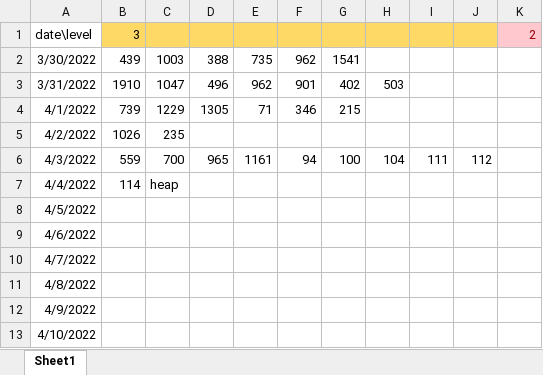
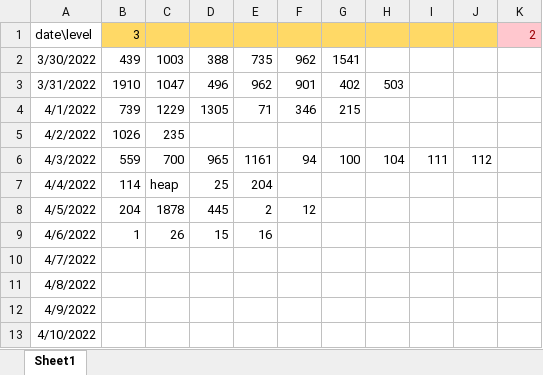
Before and after one commit to SenseCode/pycharmprojec, an Excel workbook: pythonProject1/LeetcodeDaylog (version 1).xlsb.xlsx, sheet Sheet1, drawn as a sheet; only a part is shown; values as stored, in another font and other column widths than the file's, no borders; the diff names each change by its address in the sheet, - before the commit and + after, or states it on an @@ line.

```diff
--- a/pythonProject1/LeetcodeDaylog (version 1).xlsb.xlsx (sheet Sheet1)
+++ b/pythonProject1/LeetcodeDaylog (version 1).xlsb.xlsx (sheet Sheet1)
-D7: (empty)
+D7: 25
-E7: (empty)
+E7: 204
-B8: (empty)
+B8: 204
-C8: (empty)
+C8: 1878
-D8: (empty)
+D8: 445
-E8: (empty)
+E8: 2
-F8: (empty)
+F8: 12
-B9: (empty)
+B9: 1
-C9: (empty)
+C9: 26
-D9: (empty)
+D9: 15
-E9: (empty)
+E9: 16
```
Also changed, not shown: 2 other files.
